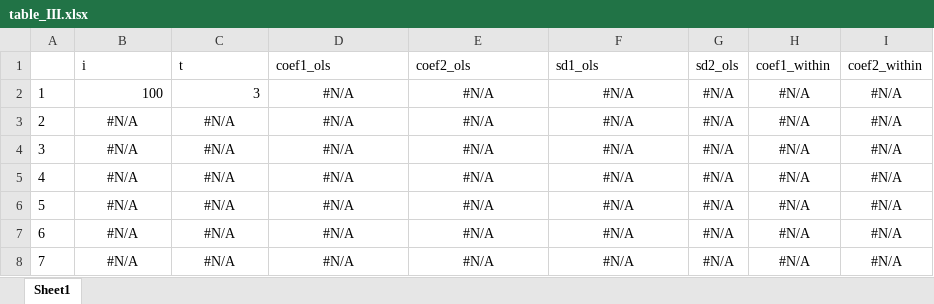
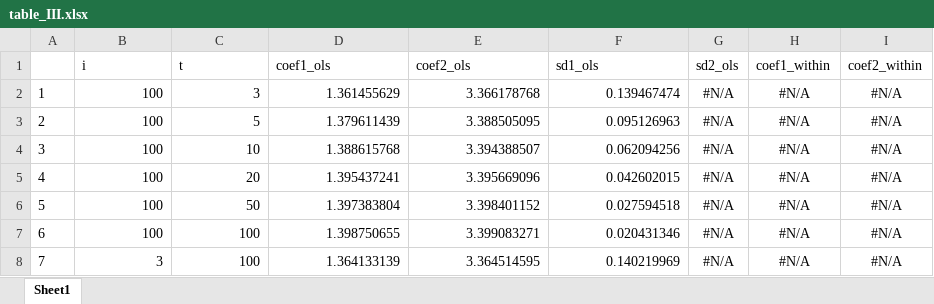
Before and after one commit to mmaeh/Research-Module-Econometrics-Interactive-Fixed-Effects, an Excel workbook: output/table_III.xlsx, sheet Sheet1, drawn as a sheet; only a part is shown; values as stored, in another font and other column widths than the file's, no borders; the diff covers the shown part only; the diff names each change by its address in the sheet, - before the commit and + after, or states it on an @@ line.

```diff
--- a/output/table_III.xlsx (sheet Sheet1)
+++ b/output/table_III.xlsx (sheet Sheet1)
-D2: #N/A
+D2: 1.361455629
-D2:F2 alignment: center
+D2:F2 alignment: right
-E2: #N/A
+E2: 3.366178768
-F2: #N/A
+F2: 0.139467474
-B3:B7: #N/A
+B3:B7: 100
-B3:F8 alignment: center
+B3:F8 alignment: right
-C3: #N/A
+C3: 5
-D3: #N/A
+D3: 1.379611439
-E3: #N/A
+E3: 3.388505095
-F3: #N/A
+F3: 0.095126963
-C4: #N/A
+C4: 10
-D4: #N/A
+D4: 1.388615768
-E4: #N/A
+E4: 3.394388507
-F4: #N/A
+F4: 0.062094256
-C5: #N/A
+C5: 20
-D5: #N/A
+D5: 1.395437241
-E5: #N/A
+E5: 3.395669096
-F5: #N/A
+F5: 0.042602015
-C6: #N/A
+C6: 50
-D6: #N/A
+D6: 1.397383804
-E6: #N/A
+E6: 3.398401152
-F6: #N/A
+F6: 0.027594518
-C7:C8: #N/A
+C7:C8: 100
-D7: #N/A
+D7: 1.398750655
-E7: #N/A
+E7: 3.399083271
-F7: #N/A
+F7: 0.020431346
-B8: #N/A
+B8: 3
-D8: #N/A
+D8: 1.364133139
-E8: #N/A
+E8: 3.364514595
-F8: #N/A
+F8: 0.140219969
```
Also changed, not shown: 20 edited cells and cell formats elsewhere in this sheet, output/table_I.xlsx, output/table_IV.xlsx.
